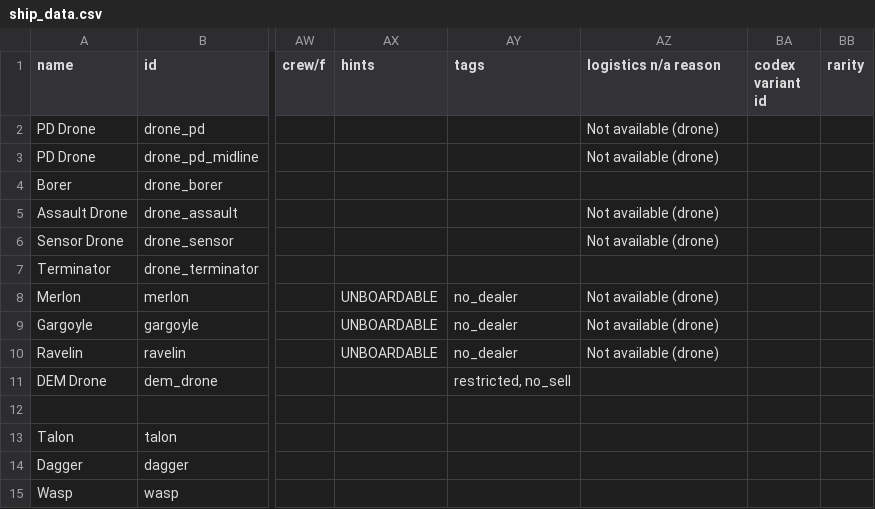
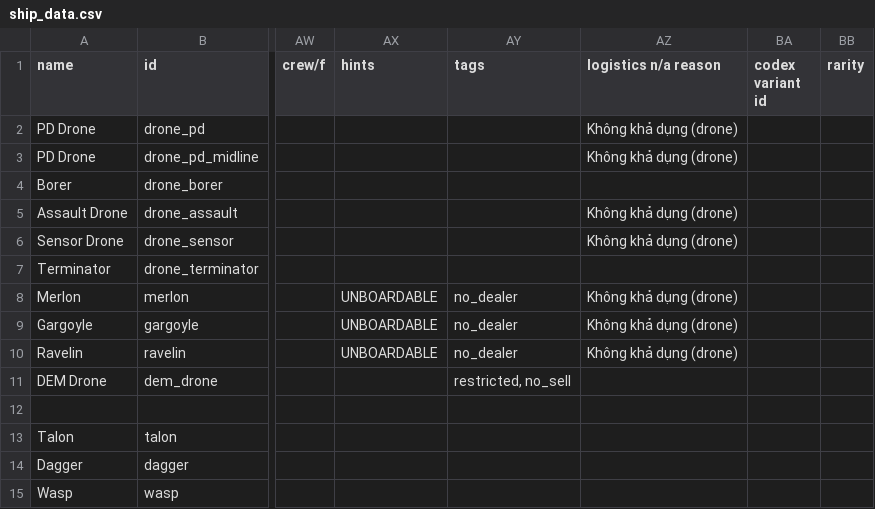
Before and after one commit to khoyga007/starsector-viethoa, a CSV file: data/hulls/ship_data.csv, drawn as a sheet; only a part is shown, gaps mark what is left out; the diff names each change by its address in the sheet, - before the commit and + after, or states it on an @@ line.

```diff
--- a/data/hulls/ship_data.csv
+++ b/data/hulls/ship_data.csv
-AZ2:AZ3 (logistics n/a reason): Not available (drone)
+AZ2:AZ3 (logistics n/a reason): Không khả dụng (drone)
-AZ5:AZ6 (logistics n/a reason): Not available (drone)
+AZ5:AZ6 (logistics n/a reason): Không khả dụng (drone)
-AZ8:AZ10 (logistics n/a reason): Not available (drone)
+AZ8:AZ10 (logistics n/a reason): Không khả dụng (drone)
```
Also changed, not shown: data/characters/skills/skill_data.csv, data/hullmods/hull_mods.csv, 8 other files.
